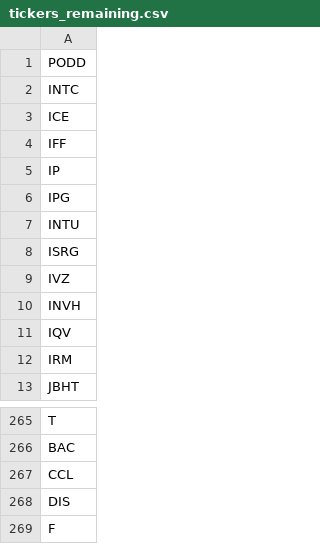
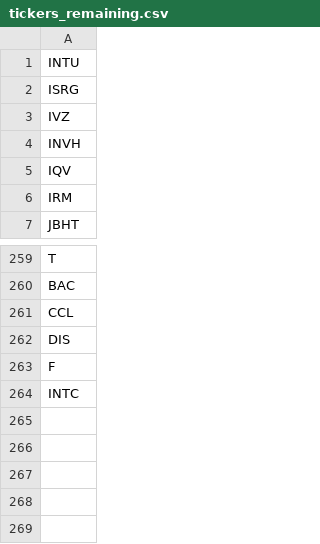
Before and after one commit to rithwikbabu/sp500-level2-market-data, a CSV file: tickers_remaining.csv, drawn as a sheet; only a part is shown, gaps mark what is left out.

Commit message:
Update data folder - 2023-11-03

```diff
--- a/tickers_remaining.csv
+++ b/tickers_remaining.csv
@@ -1,7 +1 @@
-PODD
-INTC
-ICE
-IFF
-IP
-IPG
 INTU
@@ -269 +263,2 @@ DIS
 F
+INTC
```
